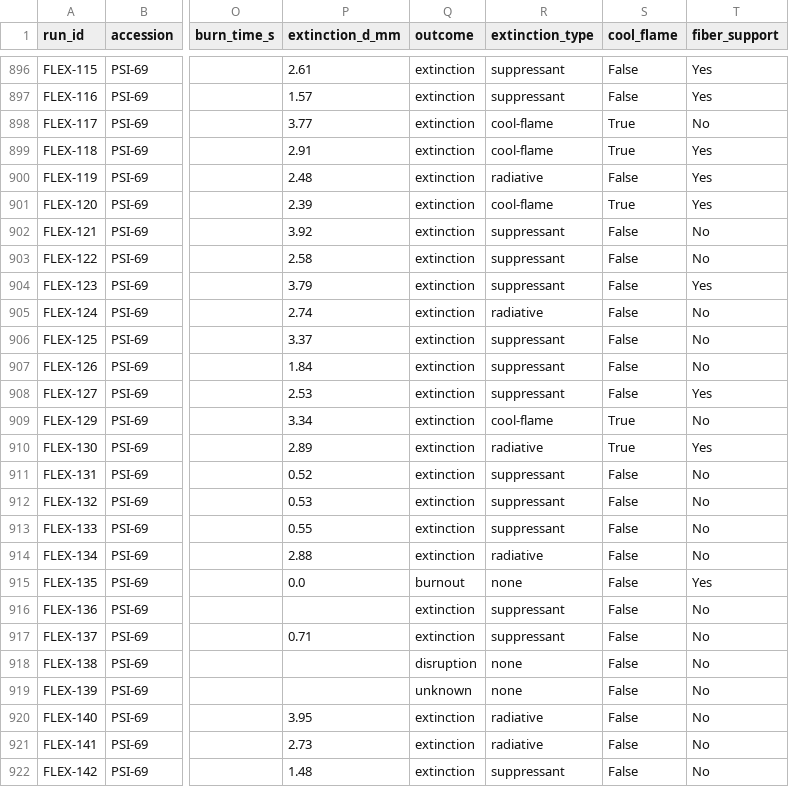
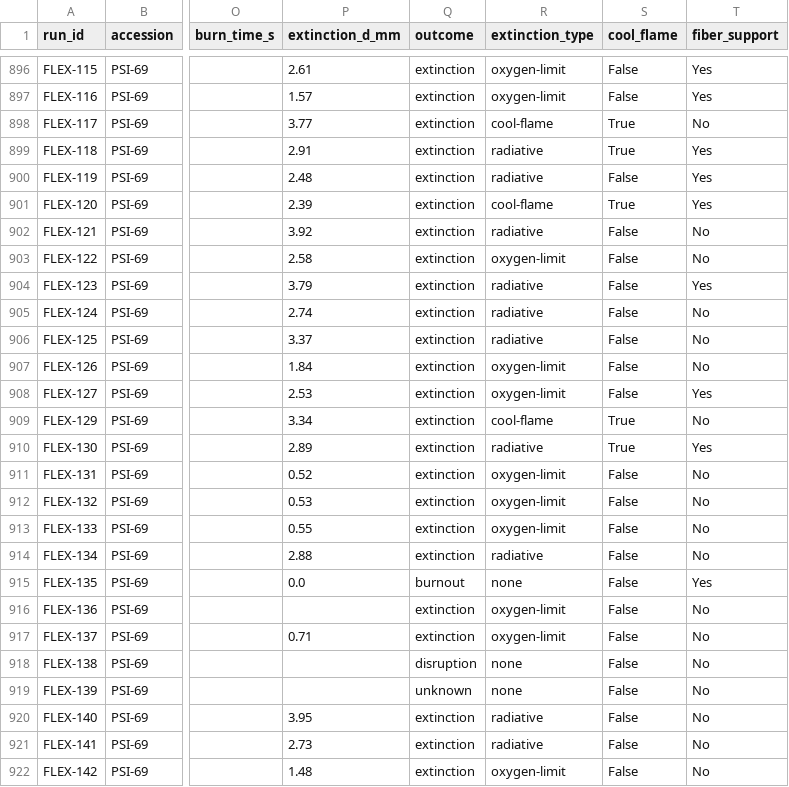
Before and after one commit to GUZZBR1/flame-challenge, a CSV file: data/processed/experiments.csv, drawn as a sheet; only a part is shown, gaps mark what is left out; the diff covers the shown part only; the diff names each change by its address in the sheet, - before the commit and + after, or states it on an @@ line.

```diff
--- a/data/processed/experiments.csv
+++ b/data/processed/experiments.csv
-R896:R897 (extinction_type): suppressant
+R896:R897 (extinction_type): oxygen-limit
-R899 (extinction_type): cool-flame
+R899 (extinction_type): radiative
-R902 (extinction_type): suppressant
+R902 (extinction_type): radiative
-R903 (extinction_type): suppressant
+R903 (extinction_type): oxygen-limit
-R904 (extinction_type): suppressant
+R904 (extinction_type): radiative
-R906 (extinction_type): suppressant
+R906 (extinction_type): radiative
-R907:R908 (extinction_type): suppressant
+R907:R908 (extinction_type): oxygen-limit
-R911:R913 (extinction_type): suppressant
+R911:R913 (extinction_type): oxygen-limit
-R916:R917 (extinction_type): suppressant
+R916:R917 (extinction_type): oxygen-limit
-R922 (extinction_type): suppressant
+R922 (extinction_type): oxygen-limit
```
Also changed, not shown: 91 edited cells elsewhere in this file, data/processed/nasa_combustion_master.csv, 7 other files.
